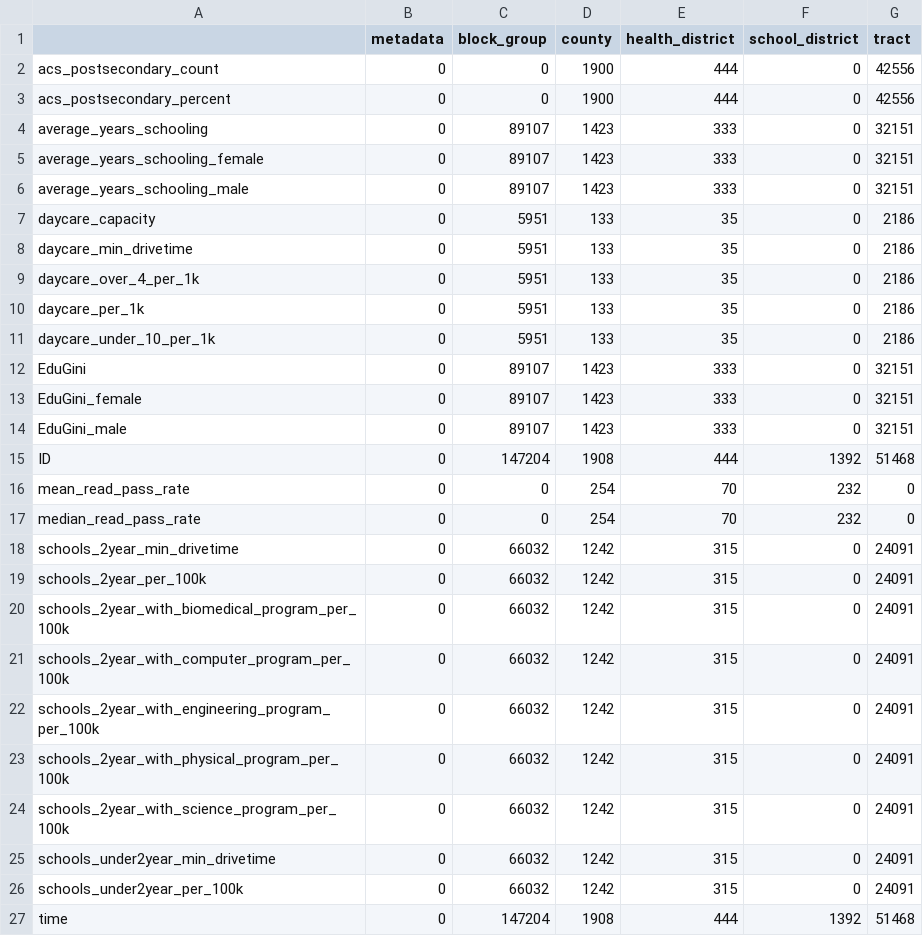
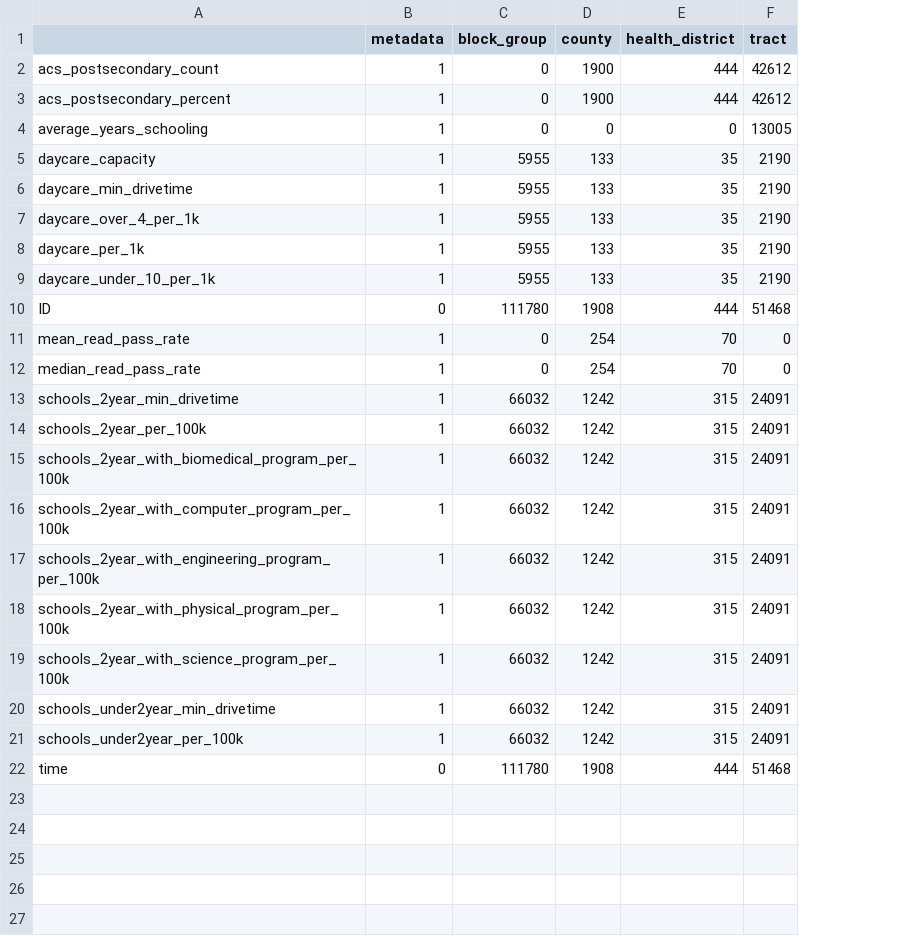
Before and after one commit to uva-bi-sdad/sdc.education_dev, a CSV file: docs/data/coverage.csv, drawn as a sheet; removed rows and columns are numbered as before the commit, all else as after; the diff names each change by its address in the sheet, - before the commit and + after, or states it on an @@ line.

Commit message:
removes entity and measure info columns

```diff
--- a/docs/data/coverage.csv
+++ b/docs/data/coverage.csv
-column F (school_district), rows 2-4: all 0; rows 7-11: all 0; rows 15-27: 1392 | 232 | 232 | 0 | 0 | 0 | 0 | 0 | 0 | 0 | 0 | 0 | 1392
-B2:B4 (metadata): 0
+B2:B4 (metadata): 1
-F2:F3 (tract): 42556
+F2:F3 (tract): 42612
-C4 (block_group): 89107
+C4 (block_group): 0
-D4 (county): 1423
+D4 (county): 0
-E4 (health_district): 333
+E4 (health_district): 0
-F4 (tract): 32151
+F4 (tract): 13005
-row 5: average_years_schooling_female | 0 | 89107 | 1423 | 333 | 0 | 32151
-row 6: average_years_schooling_male | 0 | 89107 | 1423 | 333 | 0 | 32151
-B5:B9 (metadata): 0
+B5:B9 (metadata): 1
-C5:C9 (block_group): 5951
+C5:C9 (block_group): 5955
-F5:F9 (tract): 2186
+F5:F9 (tract): 2190
-row 12: EduGini | 0 | 89107 | 1423 | 333 | 0 | 32151
-row 13: EduGini_female | 0 | 89107 | 1423 | 333 | 0 | 32151
-row 14: EduGini_male | 0 | 89107 | 1423 | 333 | 0 | 32151
-C10 (block_group): 147204
+C10 (block_group): 111780
-B11:B21 (metadata): 0
+B11:B21 (metadata): 1
-C22 (block_group): 147204
+C22 (block_group): 111780
```
Also changed, not shown: 28 other files.
